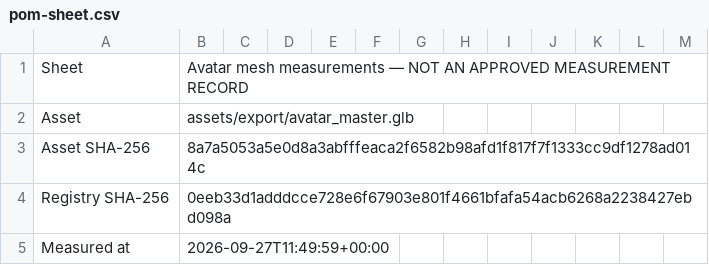
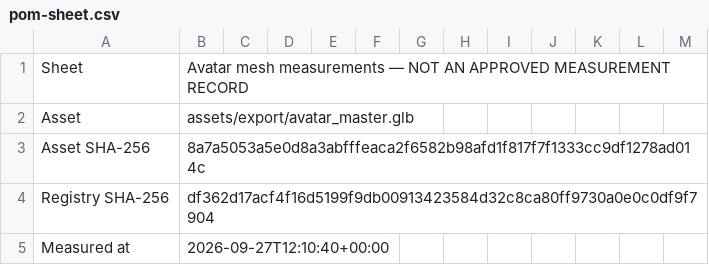
Before and after one commit to Adrian9596/3d-avatar, a CSV file: qa/avatar_master/pom-sheet.csv, drawn as a sheet; only a part is shown; the diff covers the shown part only.

```diff
--- a/qa/avatar_master/pom-sheet.csv
+++ b/qa/avatar_master/pom-sheet.csv
@@ -3,3 +3,3 @@ Asset,assets/export/avatar_master.glb
 Asset SHA-256,8a7a5053a5e0d8a3abfffeaca2f6582b98afd1f817f7f1333cc9df1278ad014c
-Registry SHA-256,0eeb33d1adddcce728e6f67903e801f4661bfafa54acb6268a2238427ebd098a
-Measured at,2026-09-27T11:49:59+00:00
+Registry SHA-256,df362d17acf4f16d5199f9db00913423584d32c8ca80ff9730a0e0c0df9f7904
+Measured at,2026-09-27T12:10:40+00:00
```
Also changed, not shown: 13 edited cells elsewhere in this file, 23 other files.
